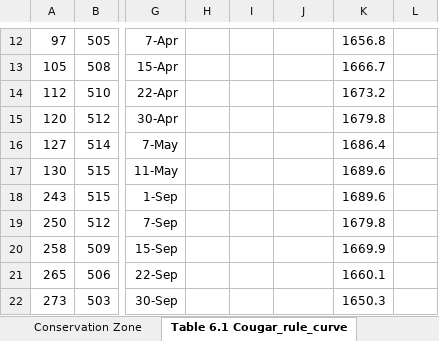
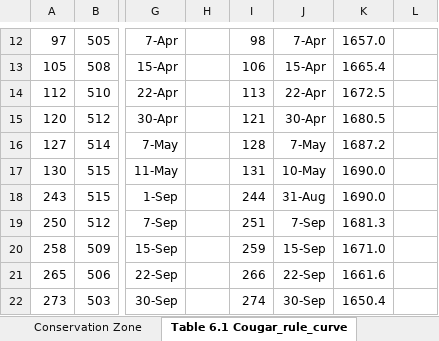
Before and after one commit to DavidConklin1947/CW3M, an Excel workbook: DataCW3M/Reservoirs/DataSources/CGRsourceData.xlsx, sheet Table 6.1 Cougar_rule_curve, drawn as a sheet; only a part is shown, gaps mark what is left out; values as stored, in another font and other column widths than the file's, no borders; the diff covers the shown part only; the diff names each change by its address in the sheet, - before the commit and + after, or states it on an @@ line.

```diff
--- a/DataCW3M/Reservoirs/DataSources/CGRsourceData.xlsx (sheet Table 6.1 Cougar_rule_curve)
+++ b/DataCW3M/Reservoirs/DataSources/CGRsourceData.xlsx (sheet Table 6.1 Cougar_rule_curve)
-I12: (empty)
+I12: 98
-J12: (empty)
+J12: 7-Apr
-K12: 1656.8
+K12: 1657.0
-I13: (empty)
+I13: 106
-J13: (empty)
+J13: 15-Apr
-K13: 1666.7
+K13: 1665.4
-I14: (empty)
+I14: 113
-J14: (empty)
+J14: 22-Apr
-K14: 1673.2
+K14: 1672.5
-I15: (empty)
+I15: 121
-J15: (empty)
+J15: 30-Apr
-K15: 1679.8
+K15: 1680.5
-I16: (empty)
+I16: 128
-J16: (empty)
+J16: 7-May
-K16: 1686.4
+K16: 1687.2
-I17: (empty)
+I17: 131
-J17: (empty)
+J17: 10-May
-K17:K18: 1689.6
+K17:K18: 1690.0
-I18: (empty)
+I18: 244
-J18: (empty)
+J18: 31-Aug
-I19: (empty)
+I19: 251
-J19: (empty)
+J19: 7-Sep
-K19: 1679.8
+K19: 1681.3
-I20: (empty)
+I20: 259
-J20: (empty)
+J20: 15-Sep
-K20: 1669.9
+K20: 1671.0
-I21: (empty)
+I21: 266
-J21: (empty)
+J21: 22-Sep
-K21: 1660.1
+K21: 1661.6
-I22: (empty)
+I22: 274
-J22: (empty)
+J22: 30-Sep
-K22: 1650.3
+K22: 1650.4
```
Also changed, not shown: 58 edited cells elsewhere in this sheet, sheet Fig. 5.2a and 5.2b, charts or pictures.
